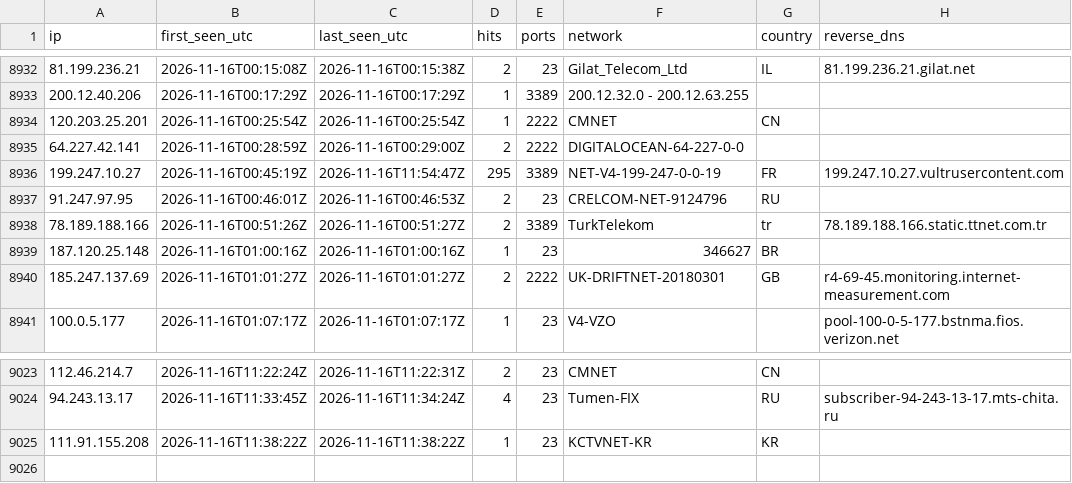
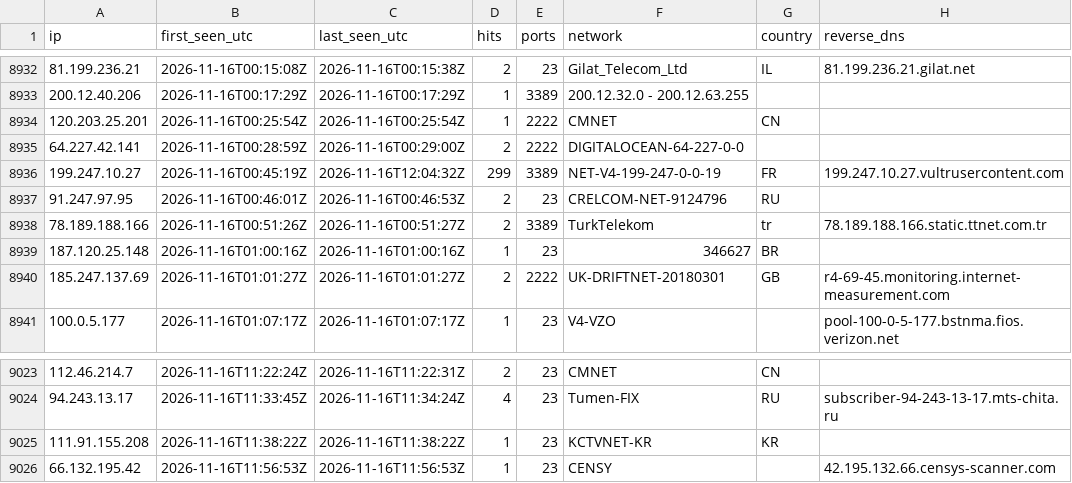
Before and after one commit to yourlocalaccountant/honeypot-db, a CSV file: ips.csv, drawn as a sheet; only a part is shown, gaps mark what is left out.

```diff
--- a/ips.csv
+++ b/ips.csv
@@ -8935,3 +8935,3 @@ ip,first_seen_utc,last_seen_utc,hits,ports,network,country,reverse_dns
 64.227.42.141,2026-11-16T00:28:59Z,2026-11-16T00:29:00Z,2,2222,DIGITALOCEAN-64-227-0-0,,
-199.247.10.27,2026-11-16T00:45:19Z,2026-11-16T11:54:47Z,295,3389,NET-V4-199-247-0-0-19,FR,199.247.10.27.vultrusercontent.com
+199.247.10.27,2026-11-16T00:45:19Z,2026-11-16T12:04:32Z,299,3389,NET-V4-199-247-0-0-19,FR,199.247.10.27.vultrusercontent.com
 91.247.97.95,2026-11-16T00:46:01Z,2026-11-16T00:46:53Z,2,23,CRELCOM-NET-9124796,RU,
@@ -9025 +9025,2 @@ ip,first_seen_utc,last_seen_utc,hits,ports,network,country,reverse_dns
 111.91.155.208,2026-11-16T11:38:22Z,2026-11-16T11:38:22Z,1,23,KCTVNET-KR,KR,
+66.132.195.42,2026-11-16T11:56:53Z,2026-11-16T11:56:53Z,1,23,CENSY,,42.195.132.66.censys-scanner.com
```
Also changed, not shown: 2 other files.
